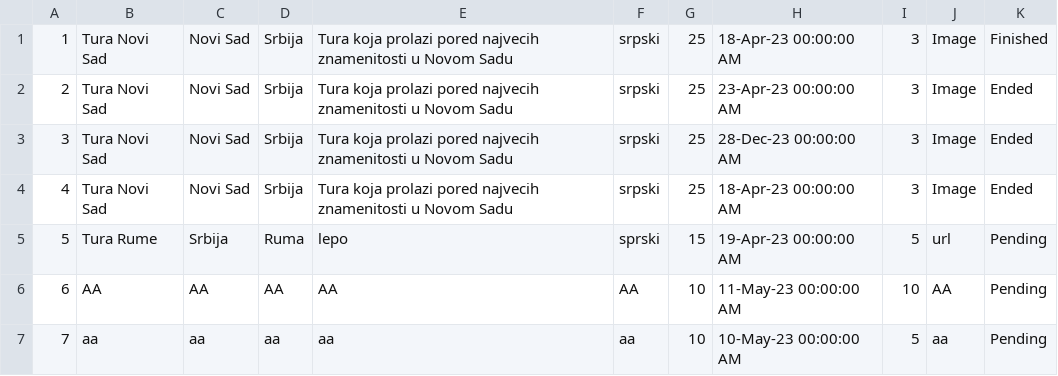
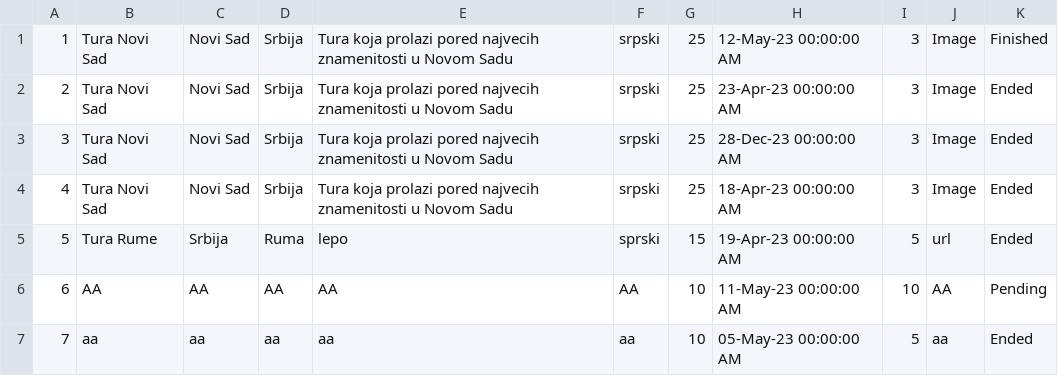
Before and after one commit to teodorazunic/SIMS, a CSV file: SIMS-Initial-Project-main/InitialProject/InitialProject/Resources/Data/tour.csv, drawn as a sheet.

```diff
--- a/SIMS-Initial-Project-main/InitialProject/InitialProject/Resources/Data/tour.csv
+++ b/SIMS-Initial-Project-main/InitialProject/InitialProject/Resources/Data/tour.csv
@@ -1,2 +1,2 @@
-1|Tura Novi Sad|Novi Sad|Srbija|Tura koja prolazi pored najvecih znamenitosti u Novom Sadu|srpski|25|18-Apr-23 00:00:00 AM|3|Image|Finished
+1|Tura Novi Sad|Novi Sad|Srbija|Tura koja prolazi pored najvecih znamenitosti u Novom Sadu|srpski|25|12-May-23 00:00:00 AM|3|Image|Finished
 2|Tura Novi Sad|Novi Sad|Srbija|Tura koja prolazi pored najvecih znamenitosti u Novom Sadu|srpski|25|23-Apr-23 00:00:00 AM|3|Image|Ended
@@ -4,4 +4,4 @@
 4|Tura Novi Sad|Novi Sad|Srbija|Tura koja prolazi pored najvecih znamenitosti u Novom Sadu|srpski|25|18-Apr-23 00:00:00 AM|3|Image|Ended
-5|Tura Rume|Srbija|Ruma|lepo|sprski|15|19-Apr-23 00:00:00 AM|5|url|Pending
+5|Tura Rume|Srbija|Ruma|lepo|sprski|15|19-Apr-23 00:00:00 AM|5|url|Ended
 6|AA|AA|AA|AA|AA|10|11-May-23 00:00:00 AM|10|AA|Pending
-7|aa|aa|aa|aa|aa|10|10-May-23 00:00:00 AM|5|aa|Pending
+7|aa|aa|aa|aa|aa|10|05-May-23 00:00:00 AM|5|aa|Ended
```
Also changed, not shown: SIMS-Initial-Project-main/InitialProject/InitialProject/Resources/Data/keypoints.csv, 15 other files.
